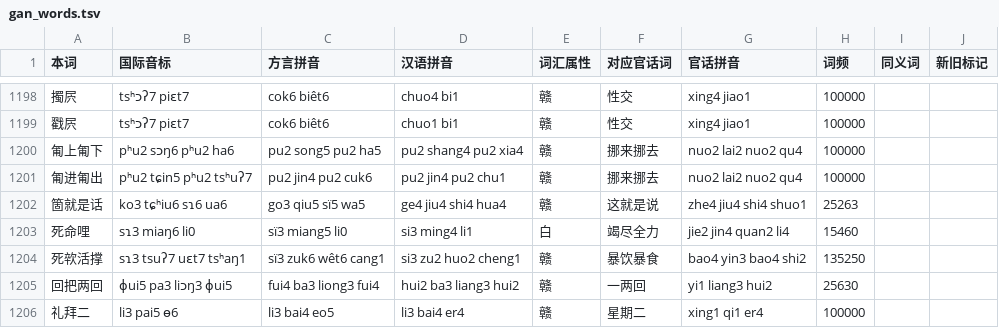
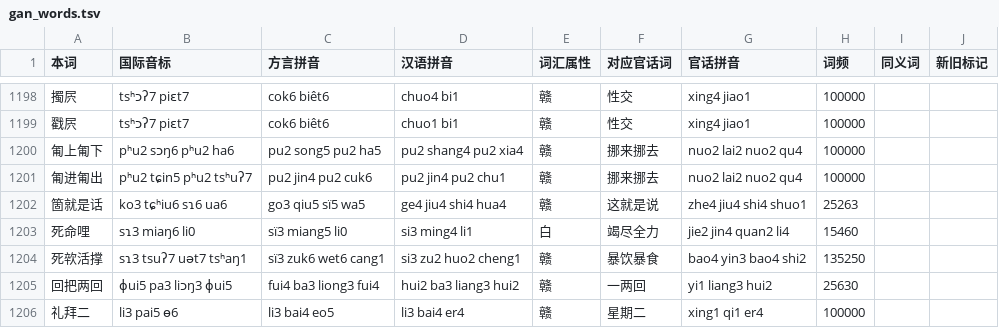
Before and after one commit to Doohaey/GonnyuGeneralIME, a TSV file: resources/regions/lancong/dictionaries/gan_words.tsv, drawn as a sheet; only a part is shown, gaps mark what is left out.

```diff
--- a/resources/regions/lancong/dictionaries/gan_words.tsv
+++ b/resources/regions/lancong/dictionaries/gan_words.tsv
@@ -1203,3 +1203,3 @@
 死命哩	sɿ3 miaŋ6 li0	sï3 miang5 li0	si3 ming4 li1	白	竭尽全力	jie2 jin4 quan2 li4	15460		
-死㰵活撑	sɿ3 tsuʔ7 uɛt7 tsʰaŋ1	sï3 zuk6 wêt6 cang1	si3 zu2 huo2 cheng1	赣	暴饮暴食	bao4 yin3 bao4 shi2	135250		
+死㰵活撑	sɿ3 tsuʔ7 uət7 tsʰaŋ1	sï3 zuk6 wet6 cang1	si3 zu2 huo2 cheng1	赣	暴饮暴食	bao4 yin3 bao4 shi2	135250		
 回把两回	ɸui5 pa3 liɔŋ3 ɸui5	fui4 ba3 liong3 fui4	hui2 ba3 liang3 hui2	赣	一两回	yi1 liang3 hui2	25630		
```
Also changed, not shown: resources/regions/lancong/dictionaries/chars.tsv, 2 other files.
